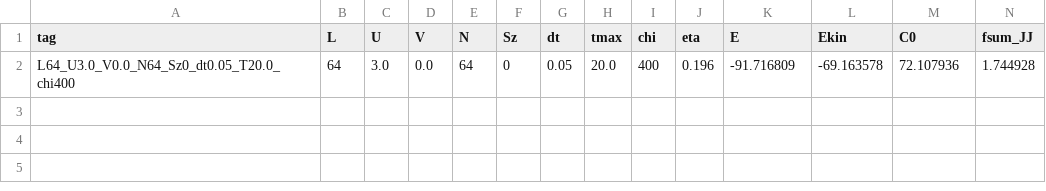
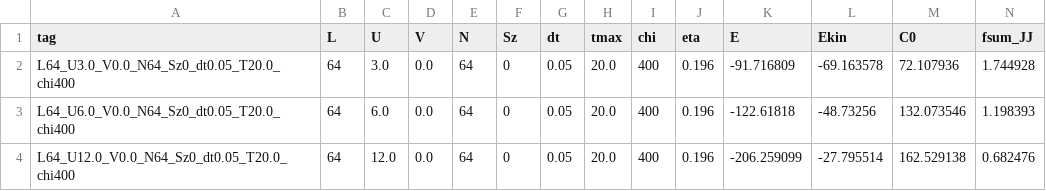
Before and after one commit to JonathanLoz/TDVP_DMRG, a CSV file: examples/analysis/tdvp_summary.csv, drawn as a sheet; only a part is shown; rows hold the shown columns only; the diff names each change by its address in the sheet, - before the commit and + after, or states it on an @@ line.

```diff
--- a/examples/analysis/tdvp_summary.csv
+++ b/examples/analysis/tdvp_summary.csv
+row 3: L64_U6.0_V0.0_N64_Sz0_dt0.05_T20.0_chi400 | 64 | 6.0 | 0.0 | 64 | 0 | 0.05 | 20.0 | 400 | 0.196 | -122.61818 | -48.73256 | 132.073546 | 1.198393
+row 4: L64_U12.0_V0.0_N64_Sz0_dt0.05_T20.0_chi400 | 64 | 12.0 | 0.0 | 64 | 0 | 0.05 | 20.0 | 400 | 0.196 | -206.259099 | -27.795514 | 162.529138 | 0.682476
```
Also changed, not shown: 19 other files.
